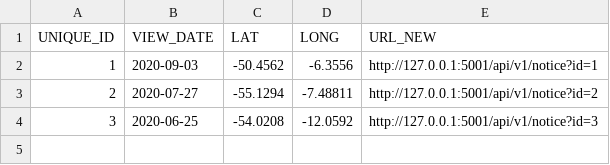
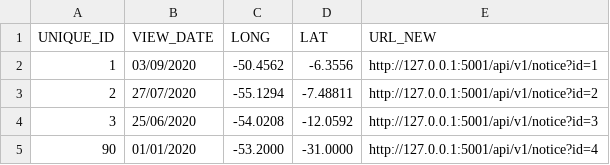
Before and after one commit to kevinlacaille/planet_hack_2020_deforestation, a CSV file: webapp/sample_data.csv, drawn as a sheet.

Commit message:
Updates following issue #22 creation: - adjusting sample_data.csv to have long, lat column headers matching column content - adjusting sample_data.csv to have the proposed non  ISO date format from the original DETER file ('%d/%m/%Y') - adding a new sample line for latitude further away from Equator to test dynamic degrees to meters conversion feature - adding a test when AOI does not return any Planet scene matching filters => a specific error message is returned - renaming id variable (not a good idea to use this as a variable name, can be a reserved keyword in some programming languages)

```diff
--- a/webapp/sample_data.csv
+++ b/webapp/sample_data.csv
@@ -1,4 +1,5 @@
-UNIQUE_ID,VIEW_DATE,LAT,LONG,URL_NEW
-"1","2020-09-03","-50.4562","-6.3556","http://127.0.0.1:5001/api/v1/notice?id=1"
-"2","2020-07-27","-55.1294","-7.48811","http://127.0.0.1:5001/api/v1/notice?id=2"
-"3","2020-06-25","-54.0208","-12.0592","http://127.0.0.1:5001/api/v1/notice?id=3"
+UNIQUE_ID,VIEW_DATE,LONG,LAT,URL_NEW
+"1","03/09/2020","-50.4562","-6.3556","http://127.0.0.1:5001/api/v1/notice?id=1"
+"2","27/07/2020","-55.1294","-7.48811","http://127.0.0.1:5001/api/v1/notice?id=2"
+"3","25/06/2020","-54.0208","-12.0592","http://127.0.0.1:5001/api/v1/notice?id=3"
+"90","01/01/2020","-53.2000","-31.0000","http://127.0.0.1:5001/api/v1/notice?id=4"
```
Also changed, not shown: 2 other files.
